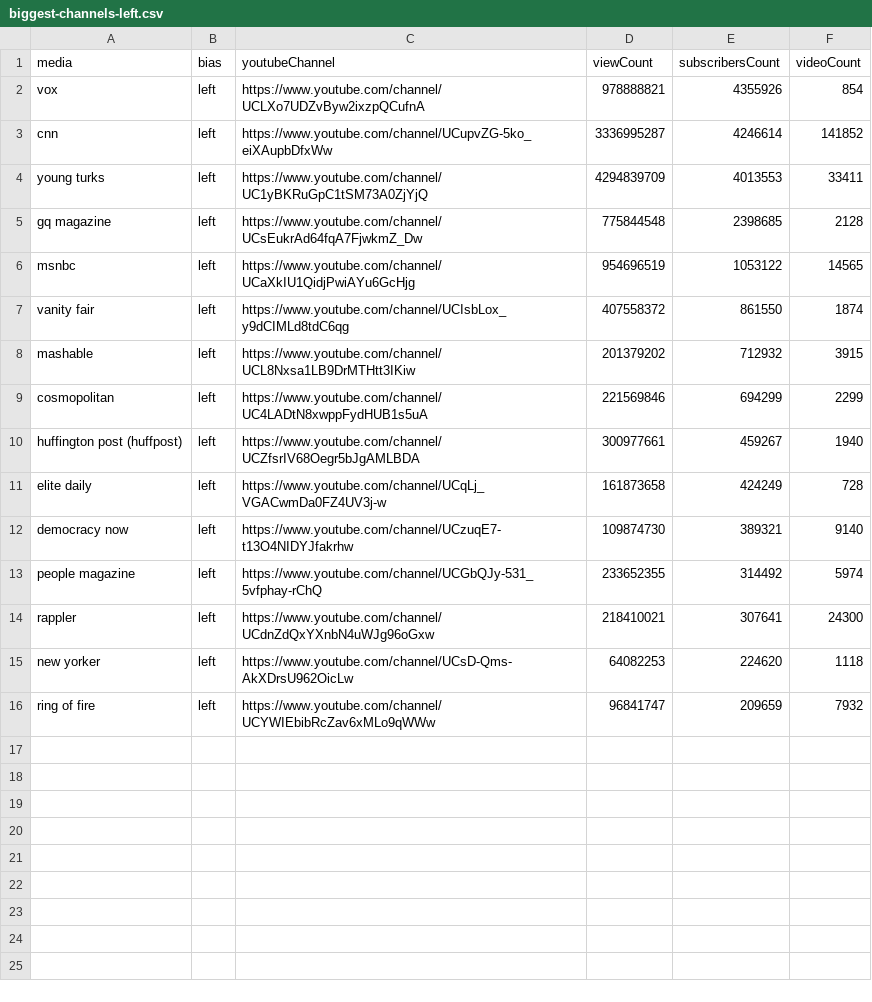
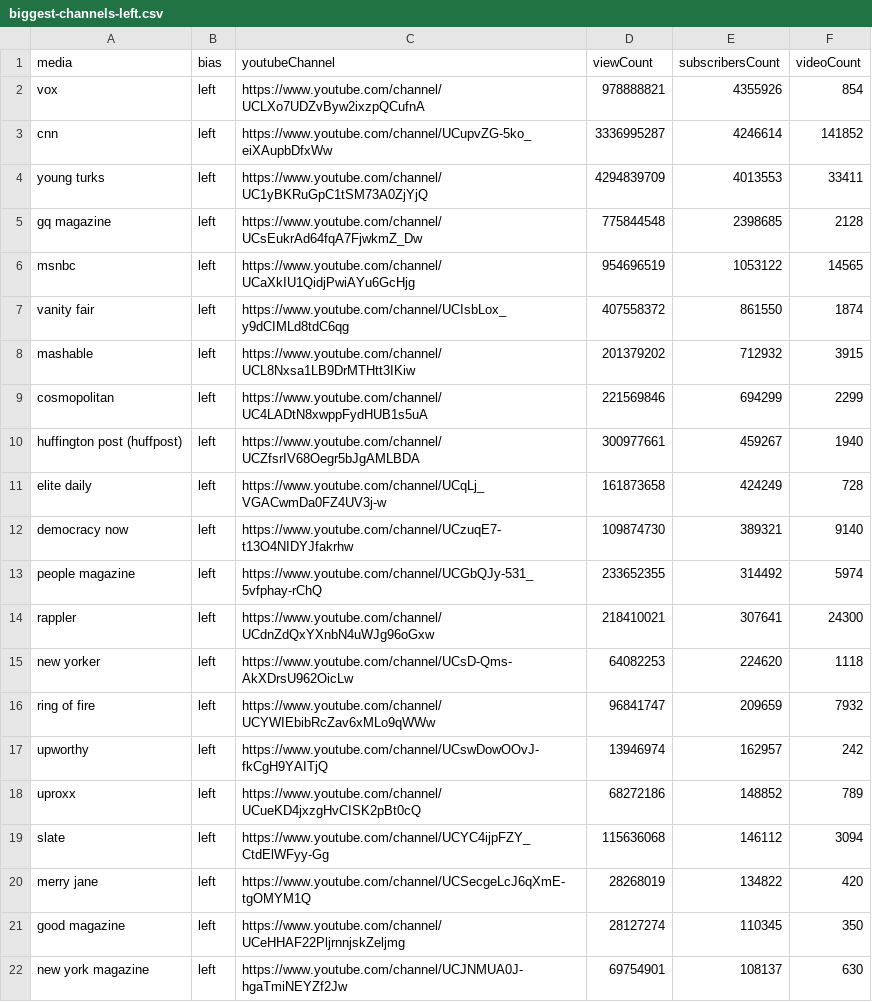
Before and after one commit to raphaottoni/youtube-hatespeech, a CSV file: data/manually-filtered/biggest-channels-left.csv, drawn as a sheet.

```diff
--- a/data/manually-filtered/biggest-channels-left.csv
+++ b/data/manually-filtered/biggest-channels-left.csv
@@ -16 +16,7 @@ new yorker, left, https://www.youtube.com/channel/UCsD-Qms-AkXDrsU962OicLw, 6408
 ring of fire, left, https://www.youtube.com/channel/UCYWIEbibRcZav6xMLo9qWWw, 96841747, 209659, 7932
+upworthy, left, https://www.youtube.com/channel/UCswDowOOvJ-fkCgH9YAITjQ, 13946974, 162957, 242
+uproxx, left, https://www.youtube.com/channel/UCueKD4jxzgHvCISK2pBt0cQ, 68272186, 148852, 789
+slate, left, https://www.youtube.com/channel/UCYC4ijpFZY_CtdElWFyy-Gg, 115636068, 146112, 3094
+merry jane, left, https://www.youtube.com/channel/UCSecgeLcJ6qXmE-tgOMYM1Q, 28268019, 134822, 420
+good magazine, left, https://www.youtube.com/channel/UCeHHAF22PljrnnjskZeljmg, 28127274, 110345, 350
+new york magazine, left, https://www.youtube.com/channel/UCJNMUA0J-hgaTmiNEYZf2Jw, 69754901, 108137, 630
```
Also changed, not shown: data/manually-filtered/biggest-channels-center.csv, data/manually-filtered/biggest-channels-leftcenter.csv.
